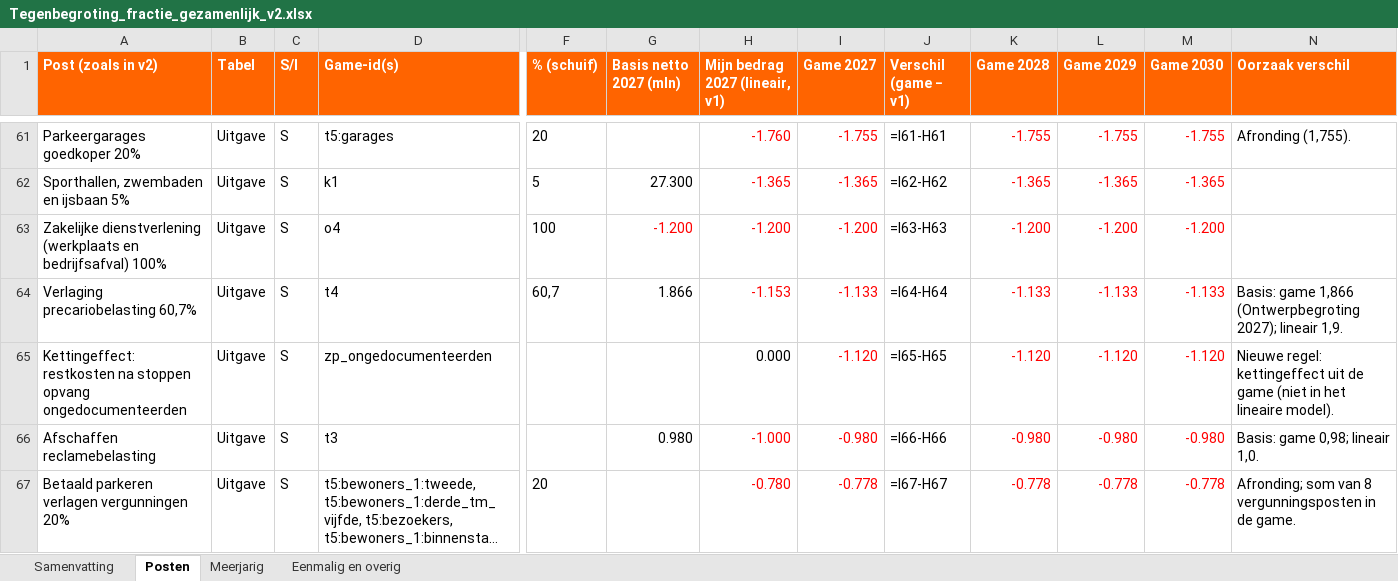
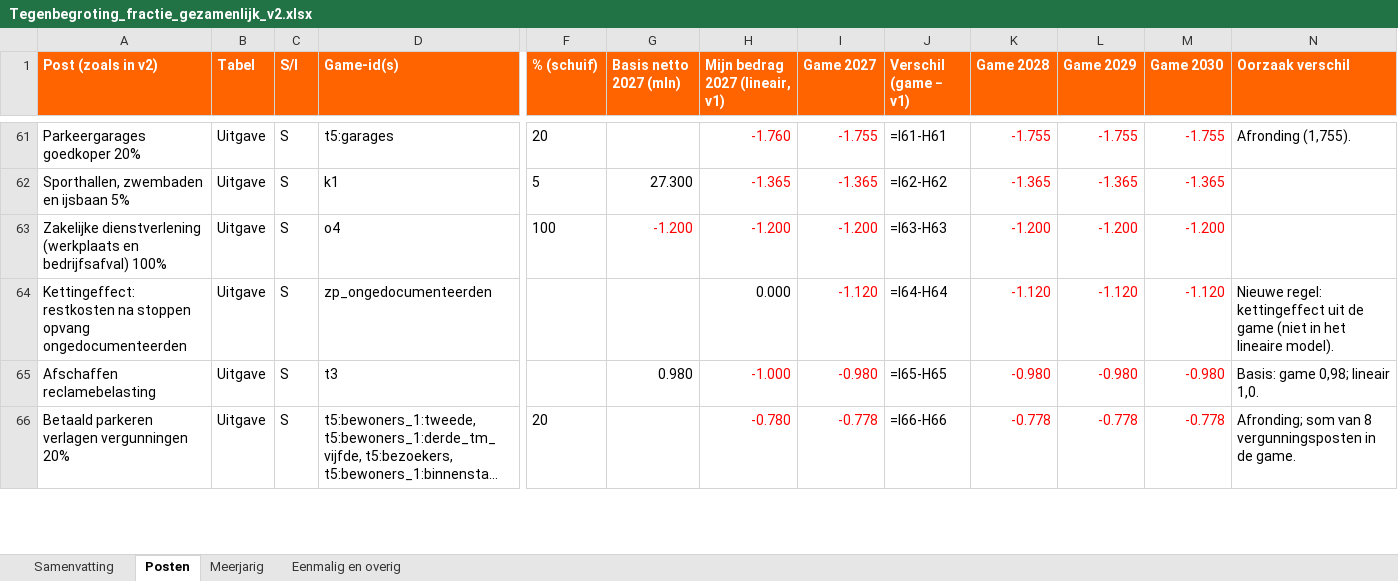
Before and after one commit to RikHeiner/begrotingsgame, an Excel workbook: tegenbegroting/Tegenbegroting_fractie_gezamenlijk_v2.xlsx, sheet Posten, drawn as a sheet; only a part is shown, gaps mark what is left out; long unchanged cells end in …; values as stored, in another font and other column widths than the file's, no borders; formulas without a stored value are shown as written; removed rows and columns are numbered as before the commit, all else as after; rows hold the shown columns only; the diff covers the shown part only; the diff names each change by its address in the sheet, - before the commit and + after, or states it on an @@ line.

```diff
--- a/tegenbegroting/Tegenbegroting_fractie_gezamenlijk_v2.xlsx (sheet Posten)
+++ b/tegenbegroting/Tegenbegroting_fractie_gezamenlijk_v2.xlsx (sheet Posten)
-row 64: Verlaging precariobelasting 60,7% | Uitgave | S | t4 | 60,7 | 1.866 | -1.153 | -1.133 | =I64-H64 | -1.133 | -1.133 | -1.133 | Basis: game 1,866 (Ontwerpbegroting 2027); lineair 1,9.
-J64 (Verschil (game − v1)): =I65-H65
+J64 (Verschil (game − v1)): =I64-H64
-J65 (Verschil (game − v1)): =I66-H66
+J65 (Verschil (game − v1)): =I65-H65
-J66 (Verschil (game − v1)): =I67-H67
+J66 (Verschil (game − v1)): =I66-H66
```
Also changed, not shown: 1 added row and 4 edited cells elsewhere in this sheet, sheet Samenvatting, sheet Meerjarig, sheet Eenmalig en overig, 3 other files.
